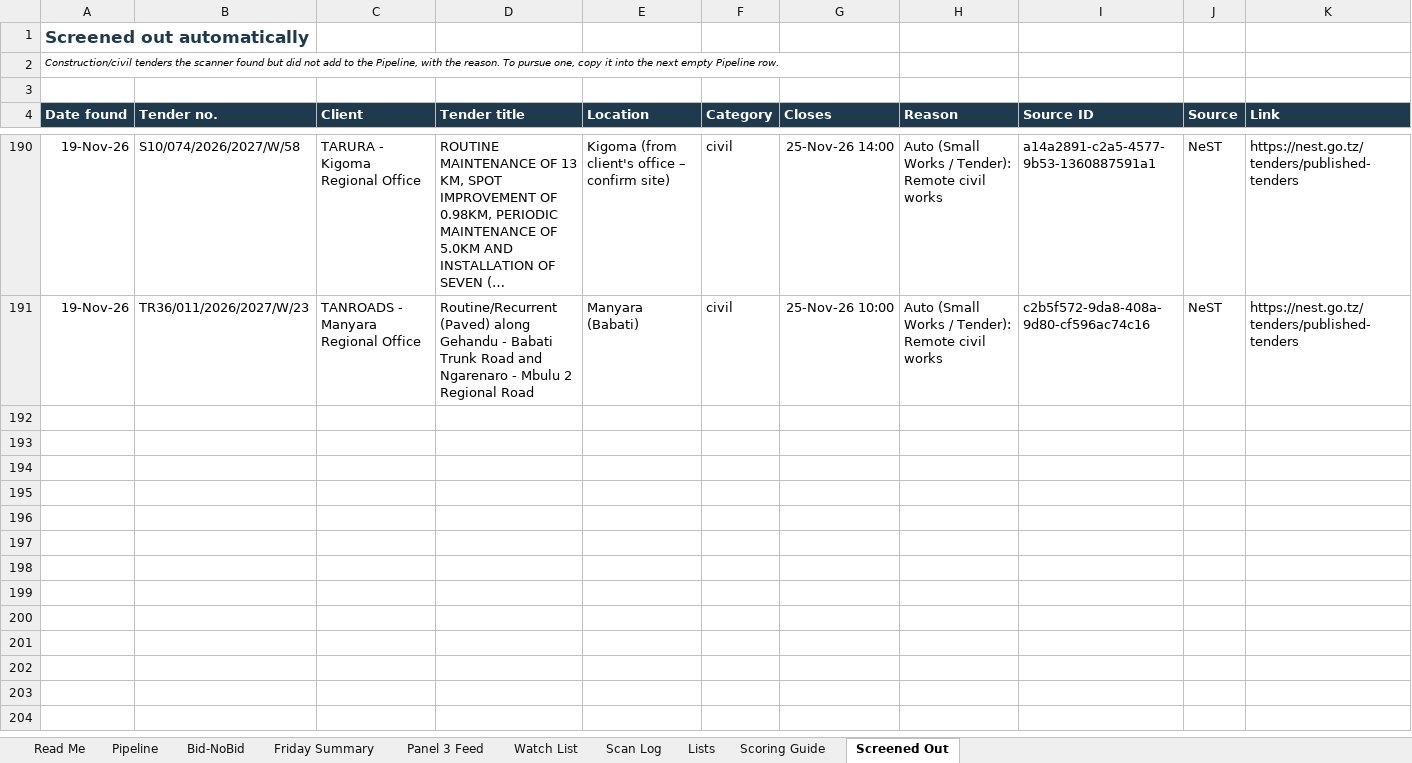
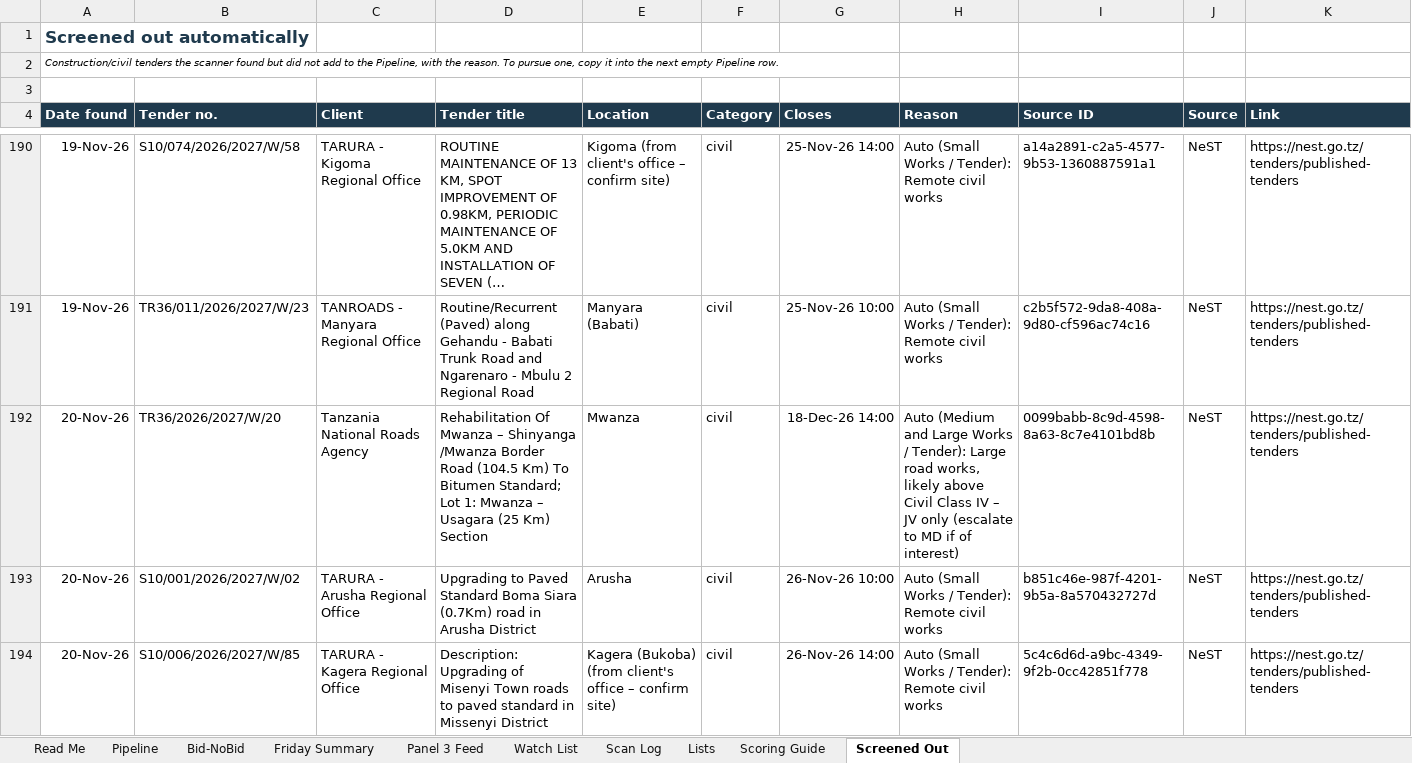
Before and after one commit to frankkashushura/nordic-tender-scanner, an Excel workbook: data/Nordic_Opportunity_Pipeline.xlsx, sheet Screened Out, drawn as a sheet; only a part is shown, gaps mark what is left out; long unchanged cells end in …; values as stored, in another font and other column widths than the file's, no borders; the diff covers the shown part only; the diff names each change by its address in the sheet, - before the commit and + after, or states it on an @@ line.

```diff
--- a/data/Nordic_Opportunity_Pipeline.xlsx (sheet Screened Out)
+++ b/data/Nordic_Opportunity_Pipeline.xlsx (sheet Screened Out)
+row 192: 20-Nov-26 | TR36/2026/2027/W/20 | Tanzania National Roads Agency | Rehabilitation Of Mwanza – Shinyanga /Mwanza Border Road (104.5 Km) To Bitumen Standard; Lot 1: Mwanza – Usagara (25 Km) Section | Mwanza | civil | 18-Dec-26 14:00 | Auto (Medium and Large Works / Tender): Large road works, likely above Civil Class IV – JV only (escalate to MD if of interest) | 0099babb-8c9d-4598-8a63-8c7e4101bd8b | NeST | https://nest.go.tz/tenders/published-tenders
+row 193: 20-Nov-26 | S10/001/2026/2027/W/02 | TARURA - Arusha Regional Office | Upgrading to Paved Standard Boma Siara (0.7Km) road in Arusha District | Arusha | civil | 26-Nov-26 10:00 | Auto (Small Works / Tender): Remote civil works | b851c46e-987f-4201-9b5a-8a570432727d | NeST | https://nest.go.tz/tenders/published-tenders
+row 194: 20-Nov-26 | S10/006/2026/2027/W/85 | TARURA - Kagera Regional Office | Description: Upgrading of Misenyi Town roads to paved standard in Missenyi District | Kagera (Bukoba) (from client's office – confirm site) | civil | 26-Nov-26 14:00 | Auto (Small Works / Tender): Remote civil works | 5c4c6d6d-a9bc-4349-9f2b-0cc42851f778 | NeST | https://nest.go.tz/tenders/published-tenders
```
Also changed, not shown: 2 added rows elsewhere in this sheet, sheet Pipeline, sheet Scan Log, sheet Bid-NoBid, 7 other files.
